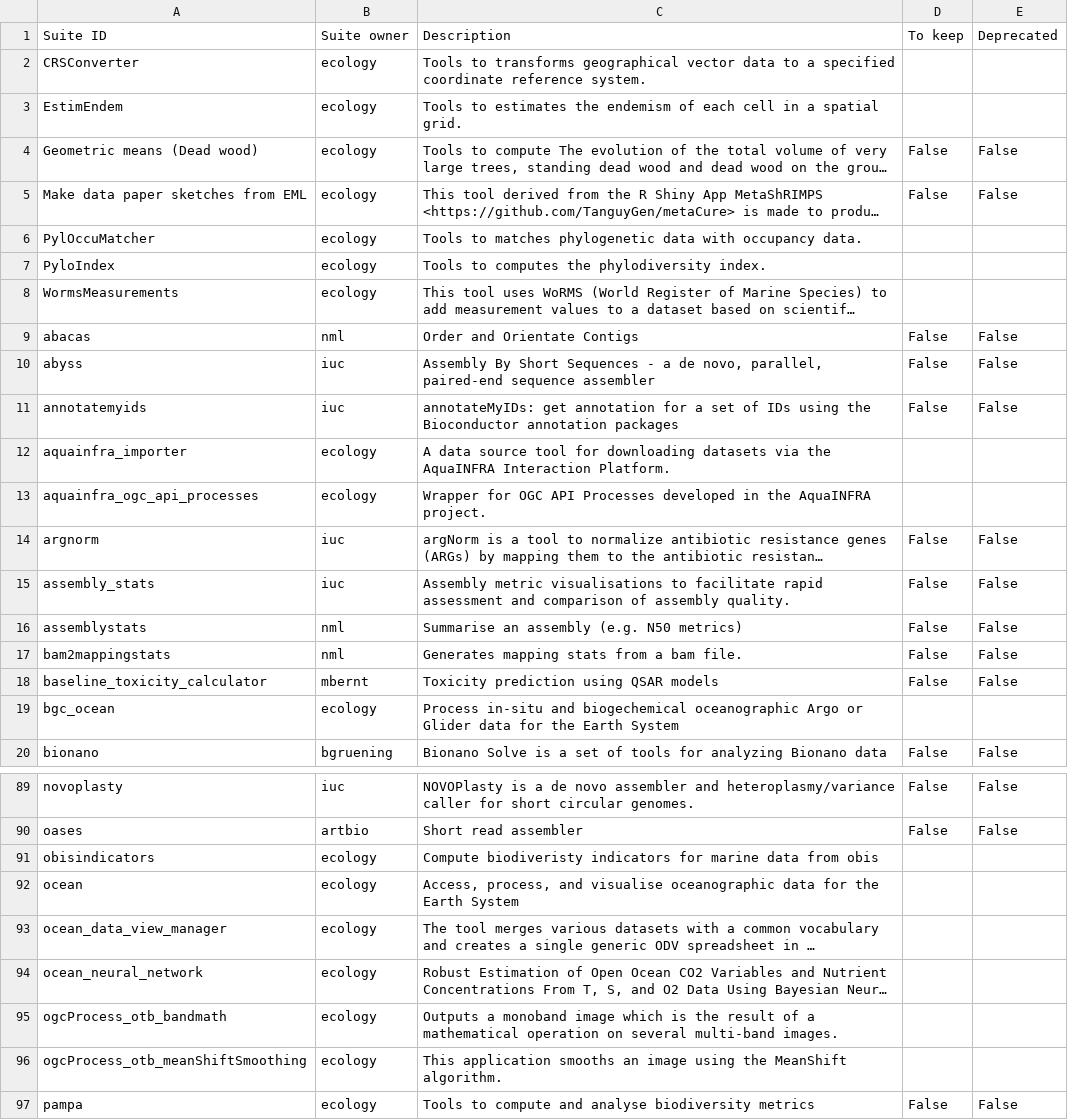
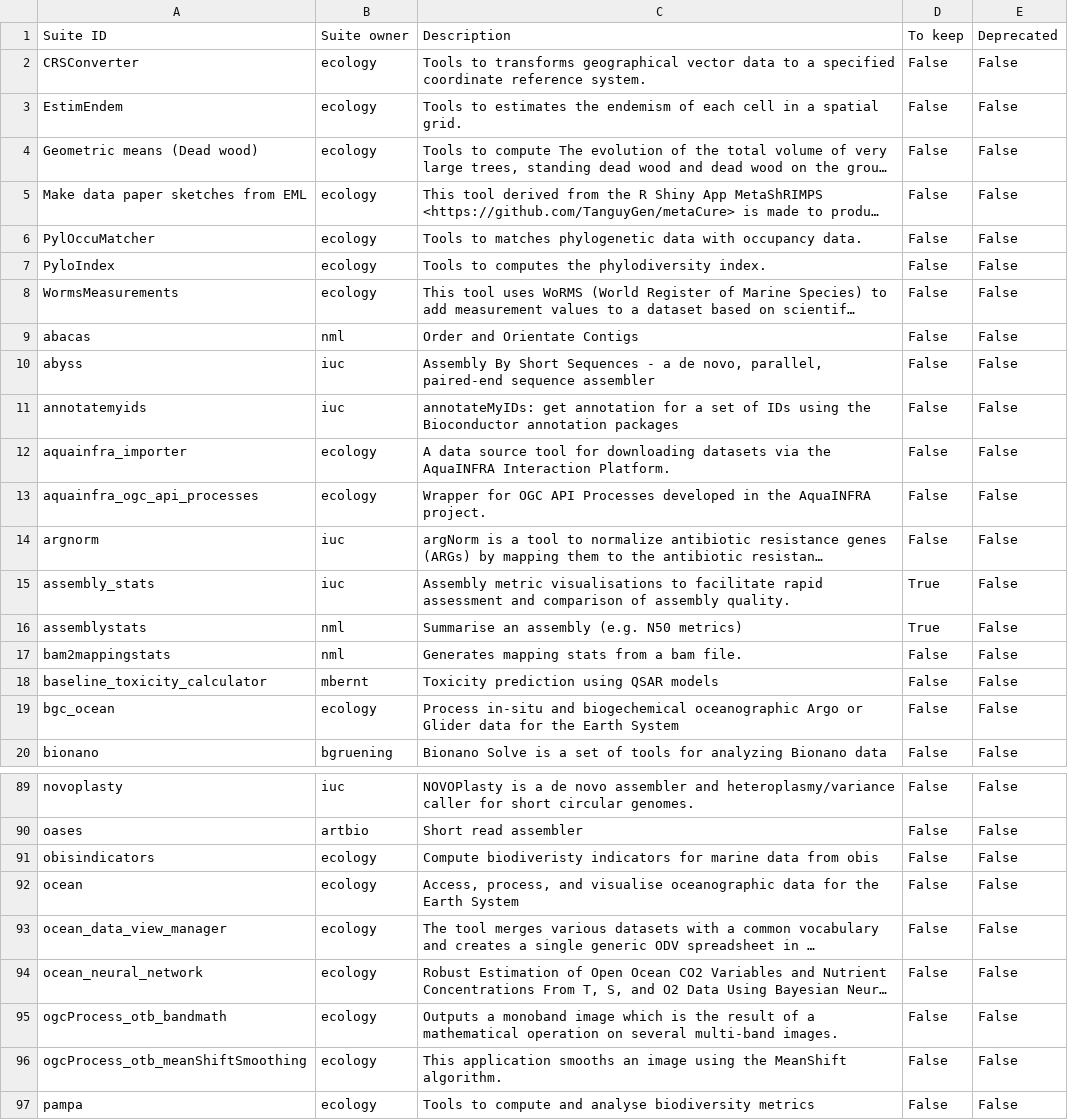
Before and after one commit to galaxyproject/galaxy_codex, a TSV file: communities/biodiversity/metadata/tool_status.tsv, drawn as a sheet; only a part is shown, gaps mark what is left out; long unchanged cells end in …; the diff covers the shown part only; the diff names each change by its address in the sheet, - before the commit and + after, or states it on an @@ line.

Commit message:
Fix missing columns + keep a few tools to start with

```diff
--- a/communities/biodiversity/metadata/tool_status.tsv
+++ b/communities/biodiversity/metadata/tool_status.tsv
-D2:D3 (To keep): (empty)
+D2:D3 (To keep): False
-E2:E3 (Deprecated): (empty)
+E2:E3 (Deprecated): False
-D6:D8 (To keep): (empty)
+D6:D8 (To keep): False
-E6:E8 (Deprecated): (empty)
+E6:E8 (Deprecated): False
-D12:D13 (To keep): (empty)
+D12:D13 (To keep): False
-E12:E13 (Deprecated): (empty)
+E12:E13 (Deprecated): False
-D15:D16 (To keep): False
+D15:D16 (To keep): True
-D19 (To keep): (empty)
+D19 (To keep): False
-E19 (Deprecated): (empty)
+E19 (Deprecated): False
-D91:D96 (To keep): (empty)
+D91:D96 (To keep): False
-E91:E96 (Deprecated): (empty)
+E91:E96 (Deprecated): False
```
Also changed, not shown: 52 edited cells elsewhere in this file.
